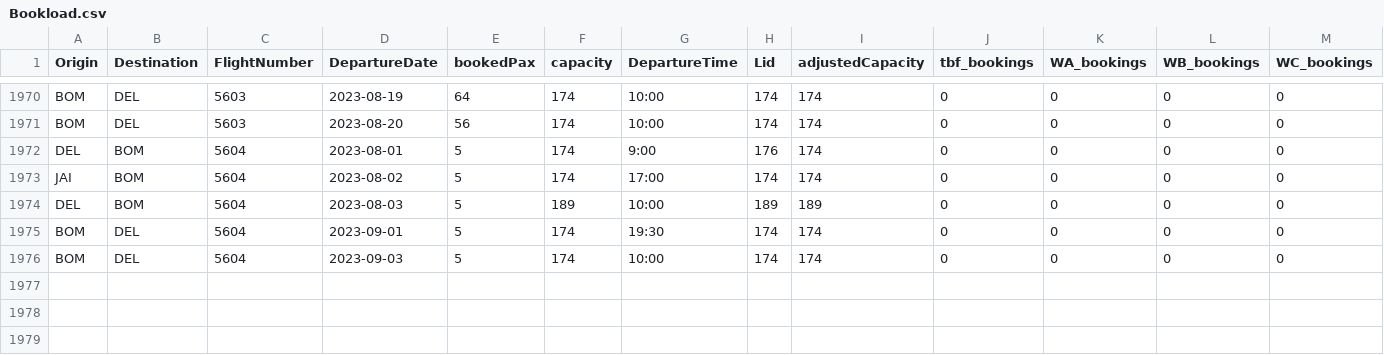
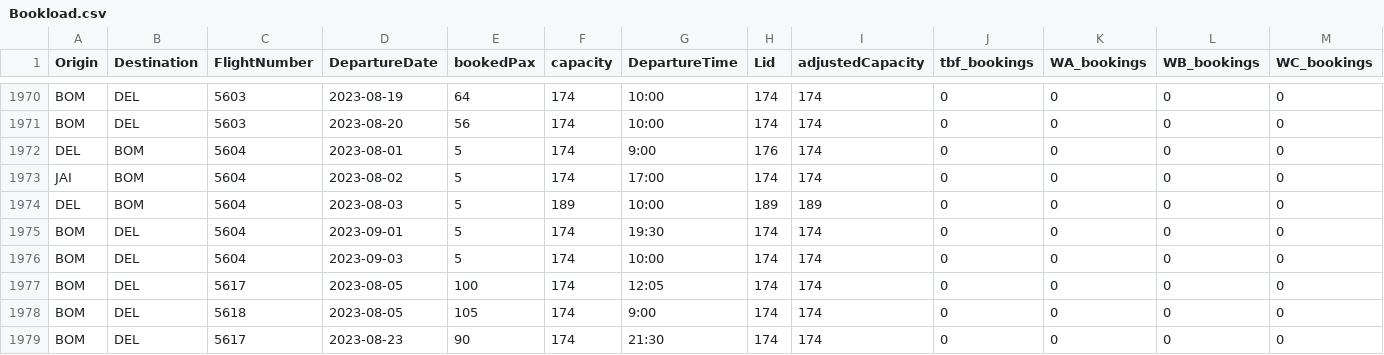
Before and after one commit to vivekbolla123/rm-allocation-serverless-funcs, a CSV file: QPDynamicAllocation/testcases/input/Bookload.csv, drawn as a sheet; only a part is shown, gaps mark what is left out; rows hold the shown columns only; the diff names each change by its address in the sheet, - before the commit and + after, or states it on an @@ line.

```diff
--- a/QPDynamicAllocation/testcases/input/Bookload.csv
+++ b/QPDynamicAllocation/testcases/input/Bookload.csv
+row 1977: BOM | DEL | 5617 | 2023-08-05 | 100 | 174 | 12:05 | 174 | 174 | 0 | 0 | 0 | 0
+row 1978: BOM | DEL | 5618 | 2023-08-05 | 105 | 174 | 9:00 | 174 | 174 | 0 | 0 | 0 | 0
+row 1979: BOM | DEL | 5617 | 2023-08-23 | 90 | 174 | 21:30 | 174 | 174 | 0 | 0 | 0 | 0
```
Also changed, not shown: QPDynamicAllocation/testcases/input/MarketList.csv, QPDynamicAllocation/testcases/input/booking_fare_data.csv, 1 other file.
